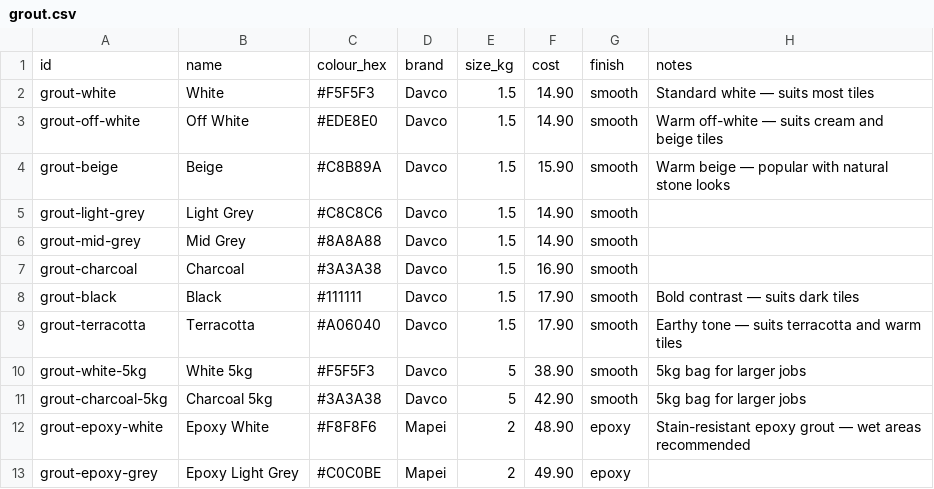
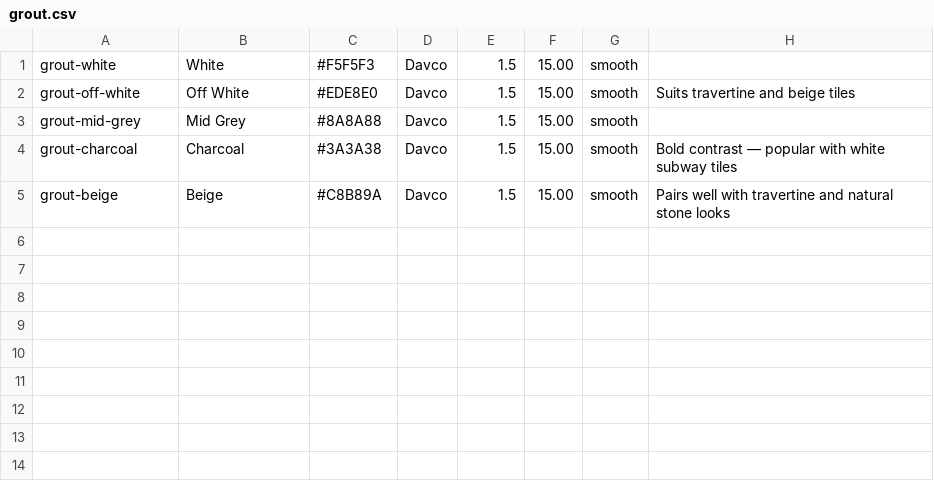
Before and after one commit to Projects103/tilepro2, a CSV file: data/grout.csv, drawn as a sheet.

Commit message:
Update grout.csv

```diff
--- a/data/grout.csv
+++ b/data/grout.csv
@@ -1,13 +1,5 @@
-id,name,colour_hex,brand,size_kg,cost,finish,notes
-grout-white,White,#F5F5F3,Davco,1.5,14.90,smooth,Standard white — suits most tiles
-grout-off-white,Off White,#EDE8E0,Davco,1.5,14.90,smooth,Warm off-white — suits cream and beige tiles
-grout-beige,Beige,#C8B89A,Davco,1.5,15.90,smooth,Warm beige — popular with natural stone looks
-grout-light-grey,Light Grey,#C8C8C6,Davco,1.5,14.90,smooth,
-grout-mid-grey,Mid Grey,#8A8A88,Davco,1.5,14.90,smooth,
-grout-charcoal,Charcoal,#3A3A38,Davco,1.5,16.90,smooth,
-grout-black,Black,#111111,Davco,1.5,17.90,smooth,Bold contrast — suits dark tiles
-grout-terracotta,Terracotta,#A06040,Davco,1.5,17.90,smooth,Earthy tone — suits terracotta and warm tiles
-grout-white-5kg,White 5kg,#F5F5F3,Davco,5,38.90,smooth,5kg bag for larger jobs
-grout-charcoal-5kg,Charcoal 5kg,#3A3A38,Davco,5,42.90,smooth,5kg bag for larger jobs
-grout-epoxy-white,Epoxy White,#F8F8F6,Mapei,2,48.90,epoxy,Stain-resistant epoxy grout — wet areas recommended
-grout-epoxy-grey,Epoxy Light Grey,#C0C0BE,Mapei,2,49.90,epoxy,
+grout-white,White,#F5F5F3,Davco,1.5,15.00,smooth,
+grout-off-white,Off White,#EDE8E0,Davco,1.5,15.00,smooth,Suits travertine and beige tiles
+grout-mid-grey,Mid Grey,#8A8A88,Davco,1.5,15.00,smooth,
+grout-charcoal,Charcoal,#3A3A38,Davco,1.5,15.00,smooth,Bold contrast — popular with white subway tiles
+grout-beige,Beige,#C8B89A,Davco,1.5,15.00,smooth,Pairs well with travertine and natural stone looks
```
